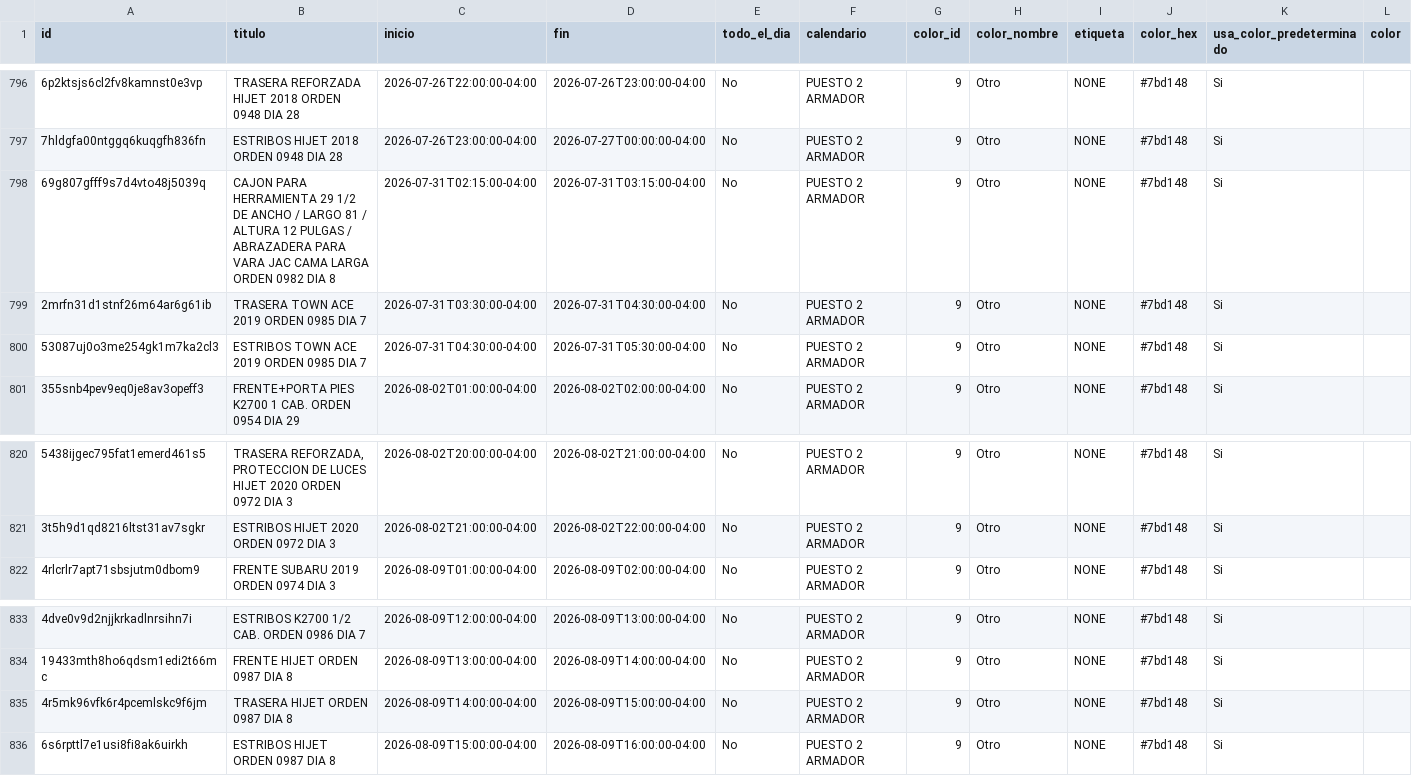
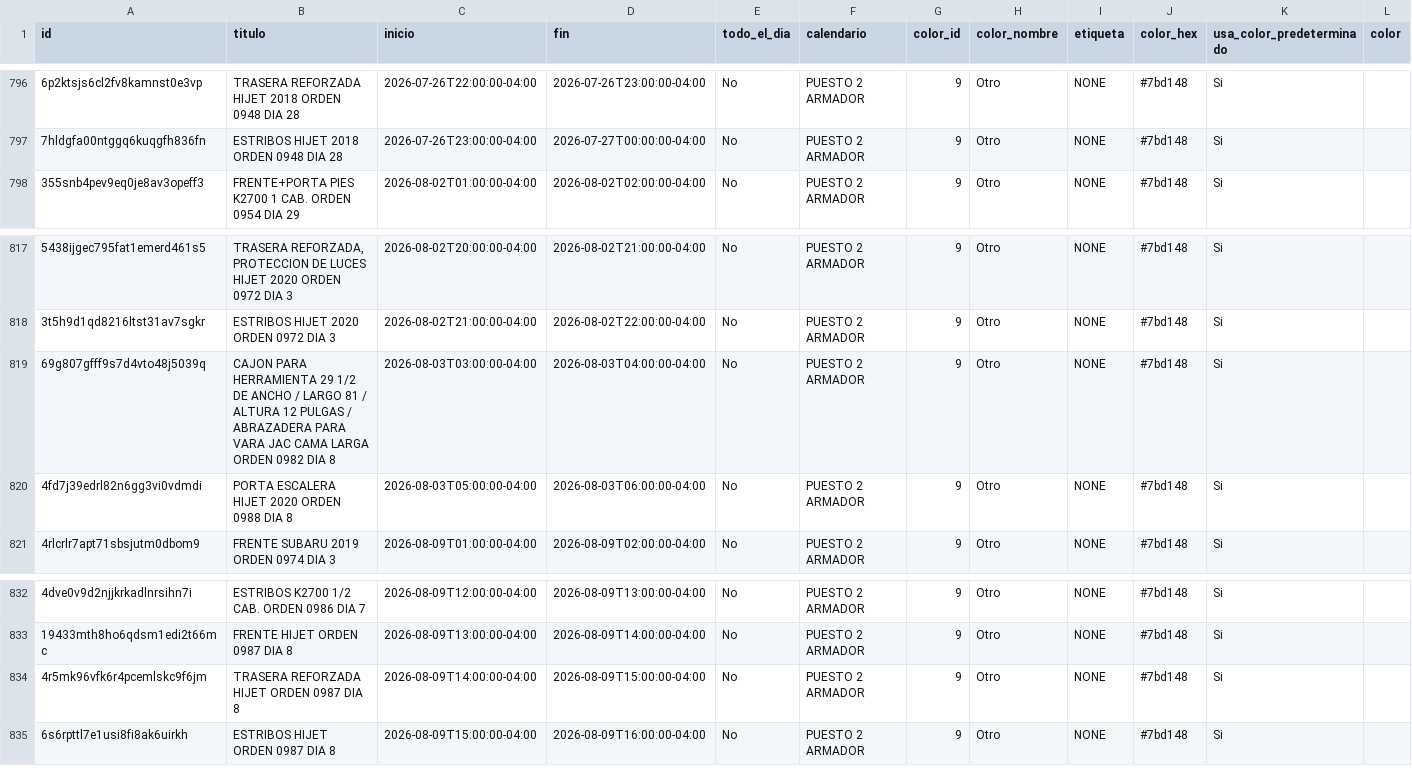
Before and after one commit to Osiris-14/rubio-defensa-ticket, a CSV file: public/data/calendario_armadores/armador_puesto2.csv, drawn as a sheet; only a part is shown, gaps mark what is left out; removed rows and columns are numbered as before the commit, all else as after; rows hold the shown columns only; the diff names each change by its address in the sheet, - before the commit and + after, or states it on an @@ line.

```diff
--- a/public/data/calendario_armadores/armador_puesto2.csv
+++ b/public/data/calendario_armadores/armador_puesto2.csv
-row 798: 69g807gfff9s7d4vto48j5039q | CAJON PARA HERRAMIENTA 29 1/2 DE ANCHO / LARGO 81 / ALTURA 12 PULGAS / ABRAZADERA PARA VARA JAC CAMA LARGA ORDEN 0982 DIA 8 | 2026-07-31T02:15:00-04:00 | 2026-07-31T03:15:00-04:00 | No | PUESTO 2 ARMADOR | 9 | Otro | NONE | #7bd148 | Si
-row 799: 2mrfn31d1stnf26m64ar6g61ib | TRASERA TOWN ACE 2019 ORDEN 0985 DIA 7 | 2026-07-31T03:30:00-04:00 | 2026-07-31T04:30:00-04:00 | No | PUESTO 2 ARMADOR | 9 | Otro | NONE | #7bd148 | Si
-row 800: 53087uj0o3me254gk1m7ka2cl3 | ESTRIBOS TOWN ACE 2019 ORDEN 0985 DIA 7 | 2026-07-31T04:30:00-04:00 | 2026-07-31T05:30:00-04:00 | No | PUESTO 2 ARMADOR | 9 | Otro | NONE | #7bd148 | Si
+row 819: 69g807gfff9s7d4vto48j5039q | CAJON PARA HERRAMIENTA 29 1/2 DE ANCHO / LARGO 81 / ALTURA 12 PULGAS / ABRAZADERA PARA VARA JAC CAMA LARGA ORDEN 0982 DIA 8 | 2026-08-03T03:00:00-04:00 | 2026-08-03T04:00:00-04:00 | No | PUESTO 2 ARMADOR | 9 | Otro | NONE | #7bd148 | Si
+row 820: 4fd7j39edrl82n6gg3vi0vdmdi | PORTA ESCALERA HIJET 2020 ORDEN 0988 DIA 8 | 2026-08-03T05:00:00-04:00 | 2026-08-03T06:00:00-04:00 | No | PUESTO 2 ARMADOR | 9 | Otro | NONE | #7bd148 | Si
-B834 (titulo): TRASERA HIJET ORDEN 0987 DIA 8
+B834 (titulo): TRASERA REFORZADA HIJET ORDEN 0987 DIA 8
```
Also changed, not shown: public/data/calendario_armadores/armador_evennot.csv, public/data/calendario_armadores/armador_puesto5.csv, 4 other files.
